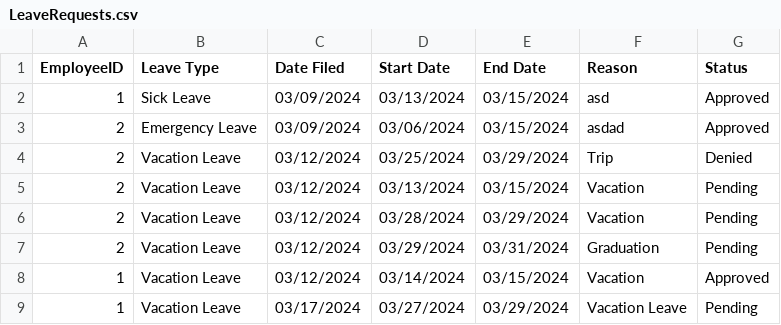
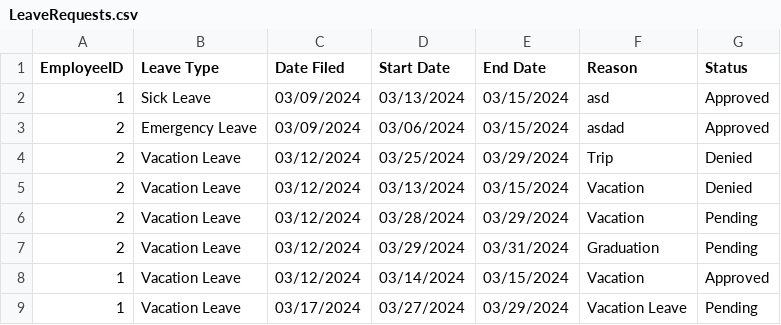
Before and after one commit to baebeemoe/FinalMPH, a CSV file: src/Files/LeaveRequests.csv, drawn as a sheet.

```diff
--- a/src/Files/LeaveRequests.csv
+++ b/src/Files/LeaveRequests.csv
@@ -4,3 +4,3 @@ EmployeeID,Leave Type,Date Filed,Start Date,End Date,Reason,Status
 2,Vacation Leave,03/12/2024,03/25/2024,03/29/2024,Trip,Denied
-2,Vacation Leave,03/12/2024,03/13/2024,03/15/2024,Vacation,Pending
+2,Vacation Leave,03/12/2024,03/13/2024,03/15/2024,Vacation,Denied
 2,Vacation Leave,03/12/2024,03/28/2024,03/29/2024,Vacation,Pending
```
Also changed, not shown: 2 other files.
